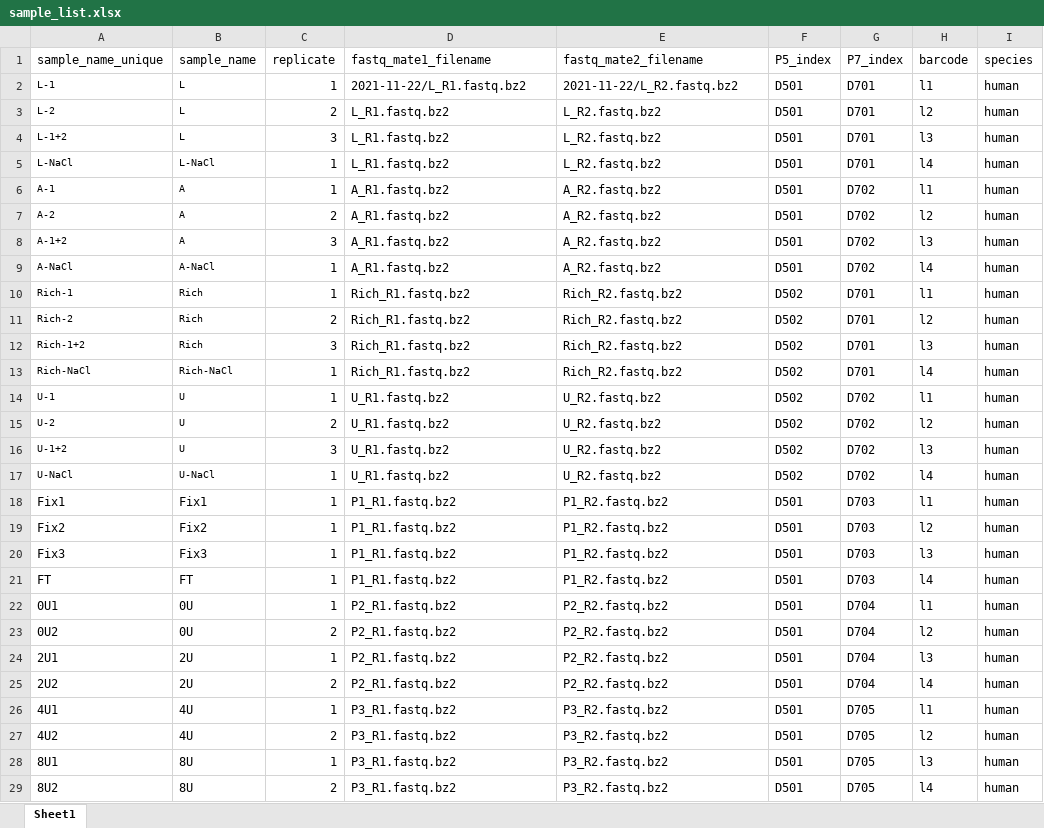
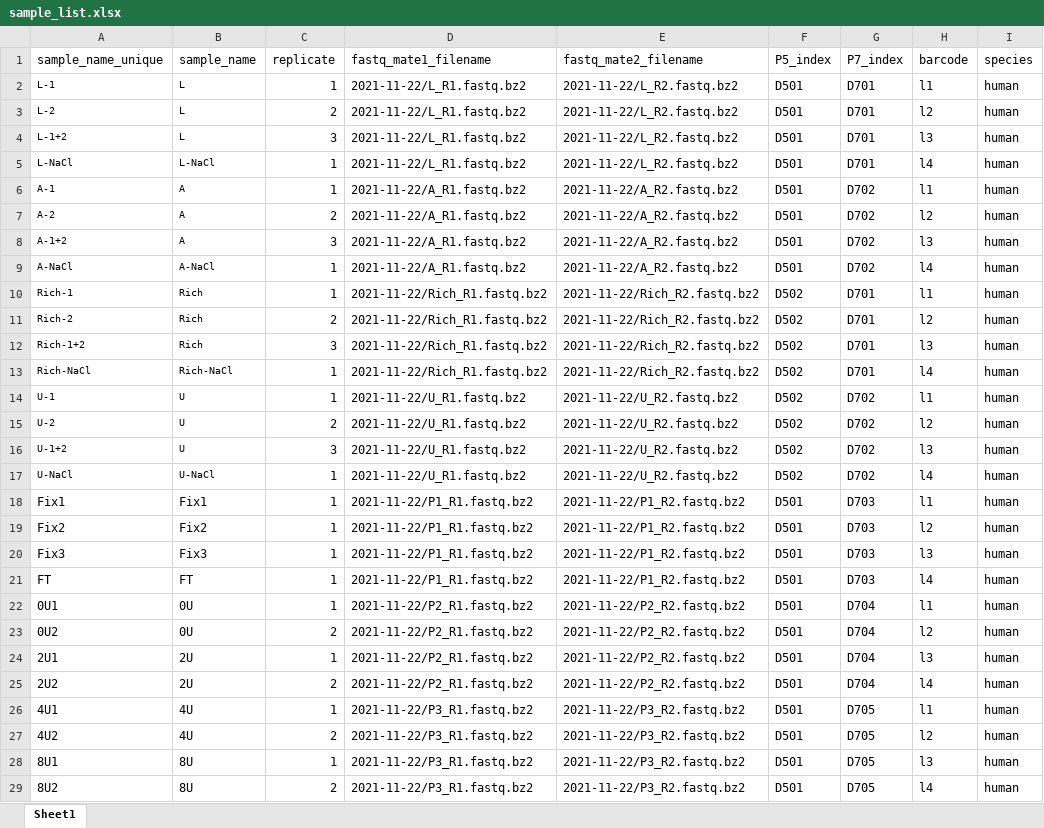
Before and after one commit to krdav/tRNA-charge-seq, an Excel workbook: projects/tRNAseq_first-gen/sample_list.xlsx, sheet Sheet1, drawn as a sheet; only a part is shown; values as stored, in another font and other column widths than the file's, no borders; the diff covers the shown part only; the diff names each change by its address in the sheet, - before the commit and + after, or states it on an @@ line.

Commit message:
upd

```diff
--- a/projects/tRNAseq_first-gen/sample_list.xlsx (sheet Sheet1)
+++ b/projects/tRNAseq_first-gen/sample_list.xlsx (sheet Sheet1)
-D3:D5 (fastq_mate1_filename): L_R1.fastq.bz2
+D3:D5 (fastq_mate1_filename): 2021-11-22/L_R1.fastq.bz2
-E3:E5 (fastq_mate2_filename): L_R2.fastq.bz2
+E3:E5 (fastq_mate2_filename): 2021-11-22/L_R2.fastq.bz2
-D6:D9 (fastq_mate1_filename): A_R1.fastq.bz2
+D6:D9 (fastq_mate1_filename): 2021-11-22/A_R1.fastq.bz2
-E6:E9 (fastq_mate2_filename): A_R2.fastq.bz2
+E6:E9 (fastq_mate2_filename): 2021-11-22/A_R2.fastq.bz2
-D10:D13 (fastq_mate1_filename): Rich_R1.fastq.bz2
+D10:D13 (fastq_mate1_filename): 2021-11-22/Rich_R1.fastq.bz2
-E10:E13 (fastq_mate2_filename): Rich_R2.fastq.bz2
+E10:E13 (fastq_mate2_filename): 2021-11-22/Rich_R2.fastq.bz2
-D14:D17 (fastq_mate1_filename): U_R1.fastq.bz2
+D14:D17 (fastq_mate1_filename): 2021-11-22/U_R1.fastq.bz2
-E14:E17 (fastq_mate2_filename): U_R2.fastq.bz2
+E14:E17 (fastq_mate2_filename): 2021-11-22/U_R2.fastq.bz2
-D18:D21 (fastq_mate1_filename): P1_R1.fastq.bz2
+D18:D21 (fastq_mate1_filename): 2021-11-22/P1_R1.fastq.bz2
-E18:E21 (fastq_mate2_filename): P1_R2.fastq.bz2
+E18:E21 (fastq_mate2_filename): 2021-11-22/P1_R2.fastq.bz2
-D22:D25 (fastq_mate1_filename): P2_R1.fastq.bz2
+D22:D25 (fastq_mate1_filename): 2021-11-22/P2_R1.fastq.bz2
-E22:E25 (fastq_mate2_filename): P2_R2.fastq.bz2
+E22:E25 (fastq_mate2_filename): 2021-11-22/P2_R2.fastq.bz2
-D26:D29 (fastq_mate1_filename): P3_R1.fastq.bz2
+D26:D29 (fastq_mate1_filename): 2021-11-22/P3_R1.fastq.bz2
-E26:E29 (fastq_mate2_filename): P3_R2.fastq.bz2
+E26:E29 (fastq_mate2_filename): 2021-11-22/P3_R2.fastq.bz2
```
Also changed, not shown: 128 edited cells elsewhere in this sheet.
